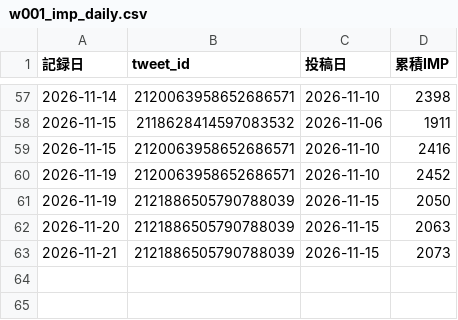
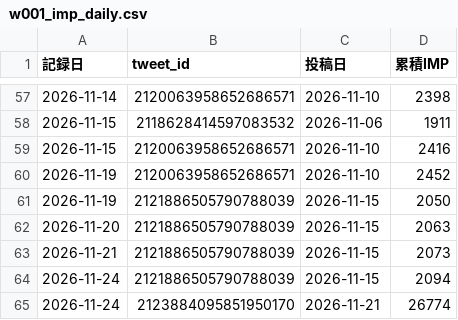
Before and after one commit to useakat/xClaude, a CSV file: logs/w001_imp_daily.csv, drawn as a sheet; only a part is shown, gaps mark what is left out; the diff names each change by its address in the sheet, - before the commit and + after, or states it on an @@ line.

```diff
--- a/logs/w001_imp_daily.csv
+++ b/logs/w001_imp_daily.csv
+row 64: 2026-11-24 | 2121886505790788039 | 2026-11-15 | 2094
+row 65: 2026-11-24 | 2123884095851950170 | 2026-11-21 | 26774
```
Also changed, not shown: logs/buzz_scores.csv, 1 other file.
